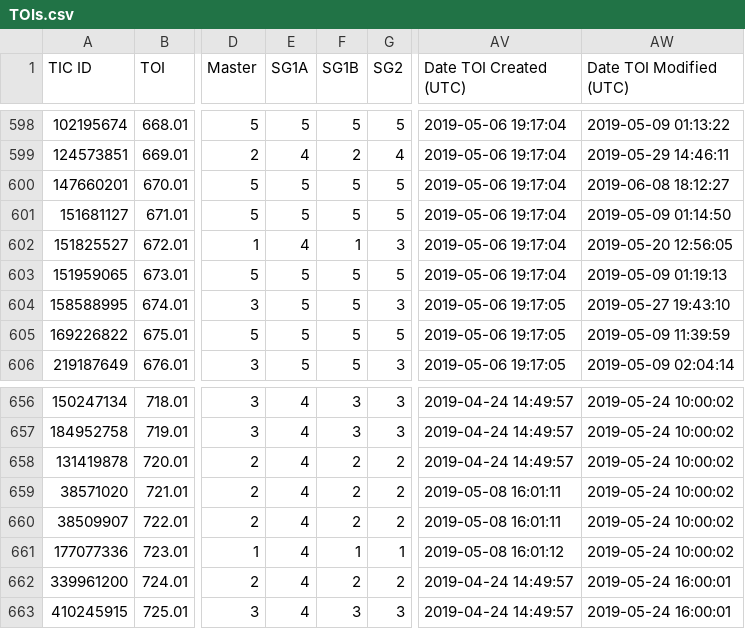
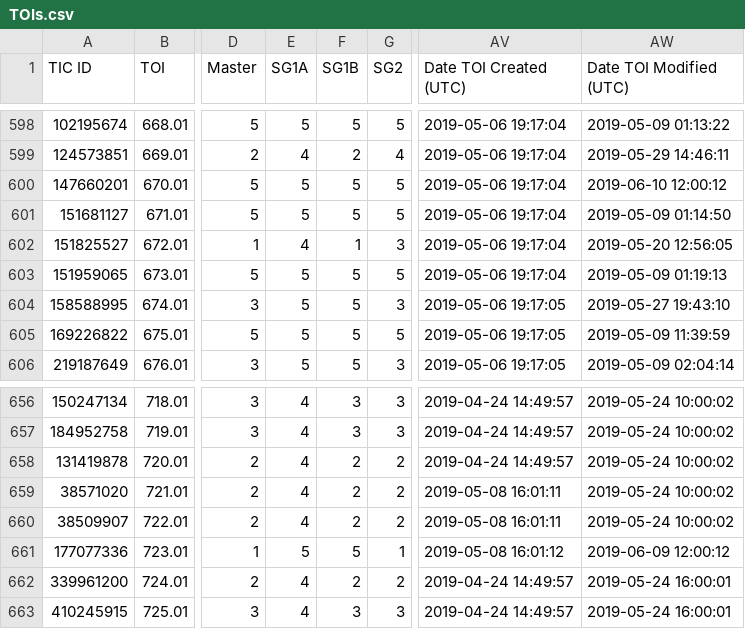
Before and after one commit to jpdeleon/archive_digger, a CSV file: data/TOIs.csv, drawn as a sheet; only a part is shown, gaps mark what is left out; the diff names each change by its address in the sheet, - before the commit and + after, or states it on an @@ line.

```diff
--- a/data/TOIs.csv
+++ b/data/TOIs.csv
-AW600 (Date TOI Modified (UTC)): 2019-06-08 18:12:27
+AW600 (Date TOI Modified (UTC)): 2019-06-10 12:00:12
-E661 (SG1A): 4
+E661 (SG1A): 5
-F661 (SG1B): 1
+F661 (SG1B): 5
-AW661 (Date TOI Modified (UTC)): 2019-05-24 10:00:02
+AW661 (Date TOI Modified (UTC)): 2019-06-09 12:00:12
```
Also changed, not shown: 4 other files.
